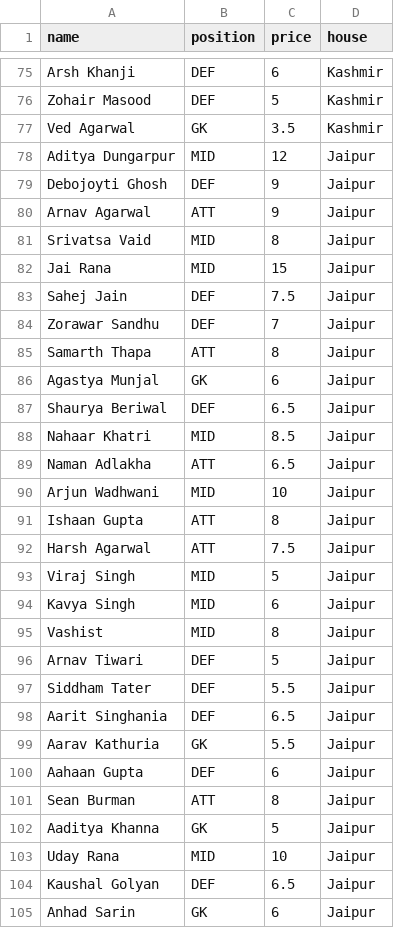
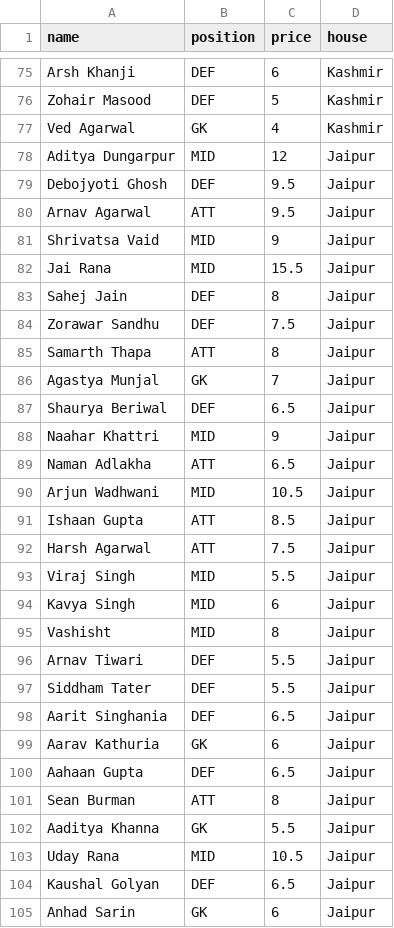
Before and after one commit to aarav11anand/dsfl-backend, a CSV file: Players.csv, drawn as a sheet; only a part is shown, gaps mark what is left out; the diff covers the shown part only.

Commit message:
updated db

```diff
--- a/Players.csv
+++ b/Players.csv
@@ -76,29 +76,29 @@ Arsh Khanji,DEF,6,Kashmir
 Zohair Masood,DEF,5,Kashmir
-Ved Agarwal,GK,3.5,Kashmir
+Ved Agarwal,GK,4,Kashmir
 Aditya Dungarpur,MID,12,Jaipur
-Debojoyti Ghosh,DEF,9,Jaipur
-Arnav Agarwal,ATT,9,Jaipur
-Srivatsa Vaid,MID,8,Jaipur
-Jai Rana,MID,15,Jaipur
-Sahej Jain,DEF,7.5,Jaipur
-Zorawar Sandhu,DEF,7,Jaipur
+Debojyoti Ghosh,DEF,9.5,Jaipur
+Arnav Agarwal,ATT,9.5,Jaipur
+Shrivatsa Vaid,MID,9,Jaipur
+Jai Rana,MID,15.5,Jaipur
+Sahej Jain,DEF,8,Jaipur
+Zorawar Sandhu,DEF,7.5,Jaipur
 Samarth Thapa,ATT,8,Jaipur
-Agastya Munjal ,GK,6,Jaipur
+Agastya Munjal ,GK,7,Jaipur
 Shaurya Beriwal,DEF,6.5,Jaipur
-Nahaar Khatri,MID,8.5,Jaipur
+Naahar Khattri,MID,9,Jaipur
 Naman Adlakha,ATT,6.5,Jaipur
-Arjun Wadhwani ,MID,10,Jaipur
-Ishaan Gupta,ATT,8,Jaipur
+Arjun Wadhwani ,MID,10.5,Jaipur
+Ishaan Gupta,ATT,8.5,Jaipur
 Harsh Agarwal,ATT,7.5,Jaipur
-Viraj Singh,MID,5,Jaipur
+Viraj Singh,MID,5.5,Jaipur
 Kavya Singh,MID,6,Jaipur
-Vashist,MID,8,Jaipur
-Arnav Tiwari,DEF,5,Jaipur
+Vashisht,MID,8,Jaipur
+Arnav Tiwari,DEF,5.5,Jaipur
 Siddham Tater,DEF,5.5,Jaipur
 Aarit Singhania,DEF,6.5,Jaipur
-Aarav Kathuria,GK,5.5,Jaipur
-Aahaan Gupta,DEF,6,Jaipur
+Aarav Kathuria,GK,6,Jaipur
+Aahaan Gupta,DEF,6.5,Jaipur
 Sean Burman,ATT,8,Jaipur
-Aaditya Khanna,GK,5,Jaipur
-Uday Rana,MID,10,Jaipur
+Aaditya Khanna,GK,5.5,Jaipur
+Uday Rana,MID,10.5,Jaipur
 Kaushal Golyan,DEF,6.5,Jaipur
```
Also changed, not shown: 46 edited cells elsewhere in this file.
